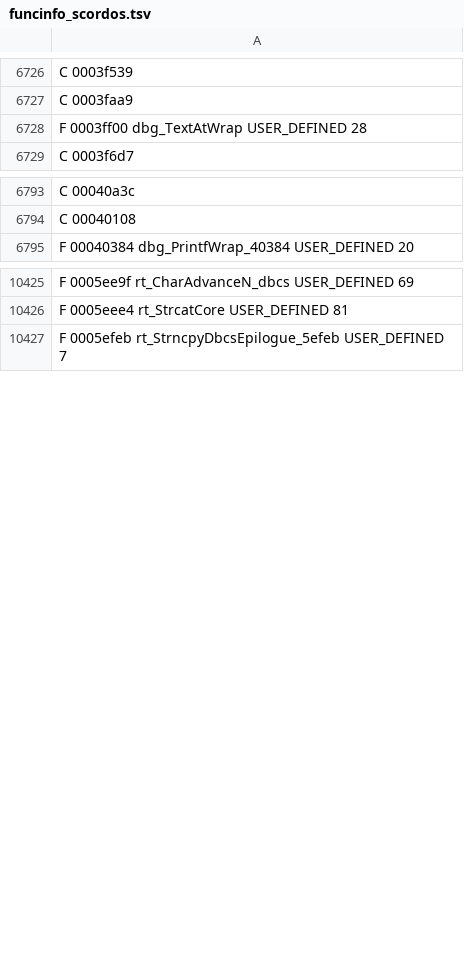
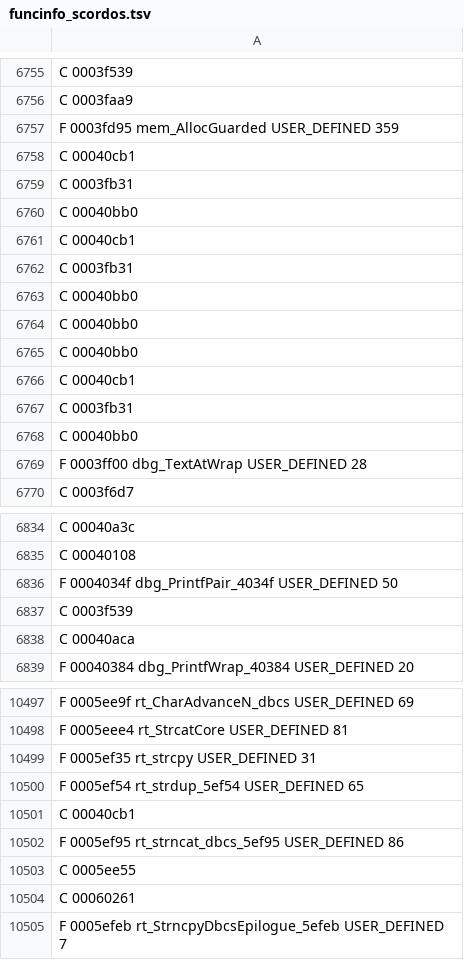
Before and after one commit to indieindie7/scorcher-decomp, a TSV file: ghidra/funcinfo_scordos.tsv, drawn as a sheet; only a part is shown, gaps mark what is left out; the diff covers the shown part only.

```diff
--- a/ghidra/funcinfo_scordos.tsv
+++ b/ghidra/funcinfo_scordos.tsv
@@ -6727,2 +6756,14 @@ C 0003f539
 C 0003faa9
+F 0003fd95 mem_AllocGuarded USER_DEFINED 359
+C 00040cb1
+C 0003fb31
+C 00040bb0
+C 00040cb1
+C 0003fb31
+C 00040bb0
+C 00040bb0
+C 00040bb0
+C 00040cb1
+C 0003fb31
+C 00040bb0
 F 0003ff00 dbg_TextAtWrap USER_DEFINED 28
@@ -6794,2 +6835,5 @@ C 00040a3c
 C 00040108
+F 0004034f dbg_PrintfPair_4034f USER_DEFINED 50
+C 0003f539
+C 00040aca
 F 00040384 dbg_PrintfWrap_40384 USER_DEFINED 20
@@ -10426,2 +10498,8 @@ F 0005ee9f rt_CharAdvanceN_dbcs USER_DEFINED 69
 F 0005eee4 rt_StrcatCore USER_DEFINED 81
+F 0005ef35 rt_strcpy USER_DEFINED 31
+F 0005ef54 rt_strdup_5ef54 USER_DEFINED 65
+C 00040cb1
+F 0005ef95 rt_strncat_dbcs_5ef95 USER_DEFINED 86
+C 0005ee55
+C 00060261
 F 0005efeb rt_StrncpyDbcsEpilogue_5efeb USER_DEFINED 7
```
Also changed, not shown: 61 added rows and 11 edited cells elsewhere in this file, ghidra/funcinfo_LORT.tsv, 18 other files.
